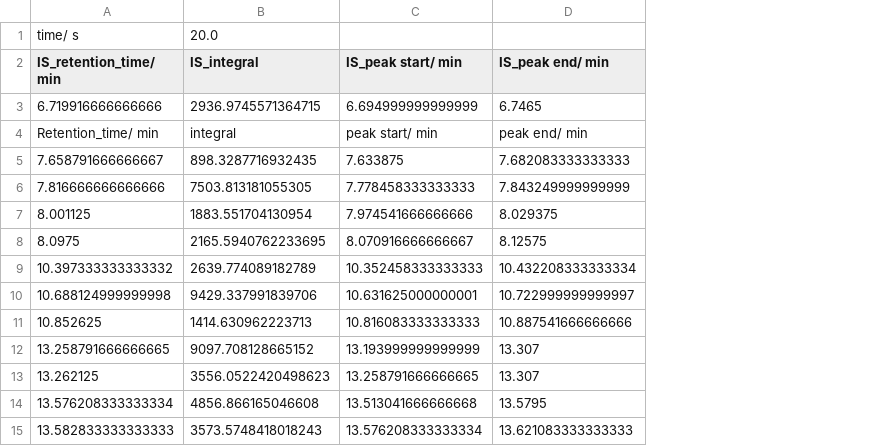
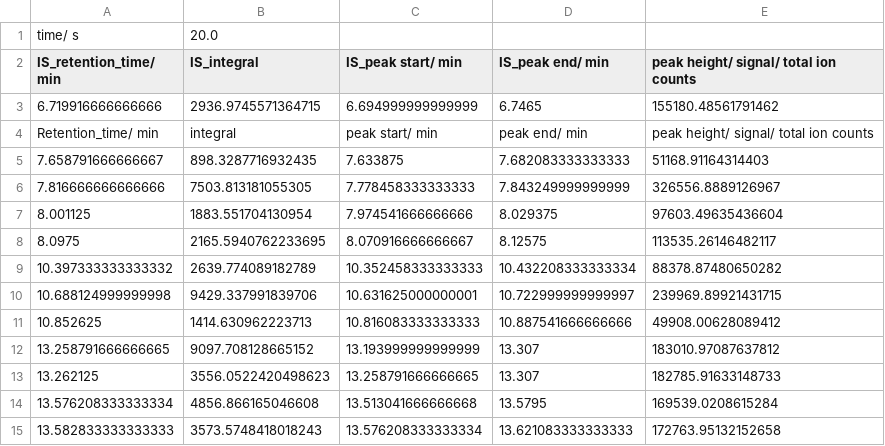
Before and after one commit to Will-Robin/ChromProcess, a CSV file: Sample_analysis/Example/ExperimentalData/ExamplePeakCollections/chrom_002.csv, drawn as a sheet; the diff names each change by its address in the sheet, - before the commit and + after, or states it on an @@ line.

```diff
--- a/Sample_analysis/Example/ExperimentalData/ExamplePeakCollections/chrom_002.csv
+++ b/Sample_analysis/Example/ExperimentalData/ExamplePeakCollections/chrom_002.csv
+column E, rows 2-15: peak height/ signal/ total ion counts | 155180.48561791462 | peak height/ signal/ total ion counts | 51168.91164314403 | 326556.8889126967 | 97603.49635436604 | 113535.26146482117 | 88378.87480650282 | 239969.89921431715 | 49908.00628089412 | 183010.97087637812 | 182785.91633148733 | 169539.0208615284 | 172763.95132152658
```
Also changed, not shown: Sample_analysis/Example/ExperimentalData/ExamplePeakCollections/chrom_001.csv, Sample_analysis/Example/ExperimentalData/ExamplePeakCollections/chrom_003.csv, 5 other files.
